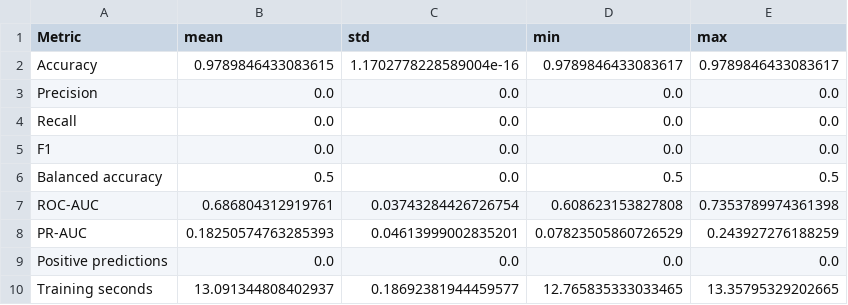
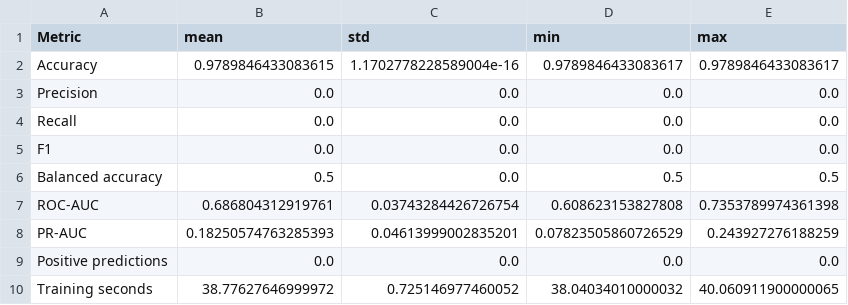
Before and after one commit to fatehbhular/Heart-Disease-Prediction-Model, a CSV file: outputs/original_elcs_baseline/baseline_summary.csv, drawn as a sheet.

```diff
--- a/outputs/original_elcs_baseline/baseline_summary.csv
+++ b/outputs/original_elcs_baseline/baseline_summary.csv
@@ -9,2 +9,2 @@ PR-AUC,0.18250574763285393,0.04613999002835201,0.07823505860726529,0.24392727618
 Positive predictions,0.0,0.0,0.0,0.0
-Training seconds,13.091344808402937,0.18692381944459577,12.765835333033465,13.35795329202665
+Training seconds,38.77627646999972,0.725146977460052,38.04034010000032,40.060911900000065
```
Also changed, not shown: outputs/original_elcs_baseline/baseline_attribute_diagnostics.csv, outputs/original_elcs_baseline/baseline_runs.csv, 34 other files.
